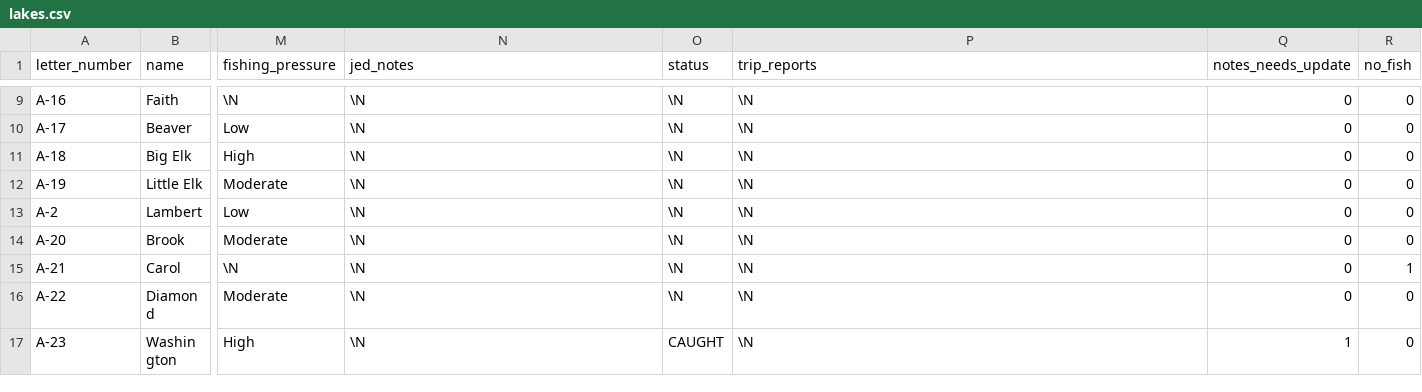
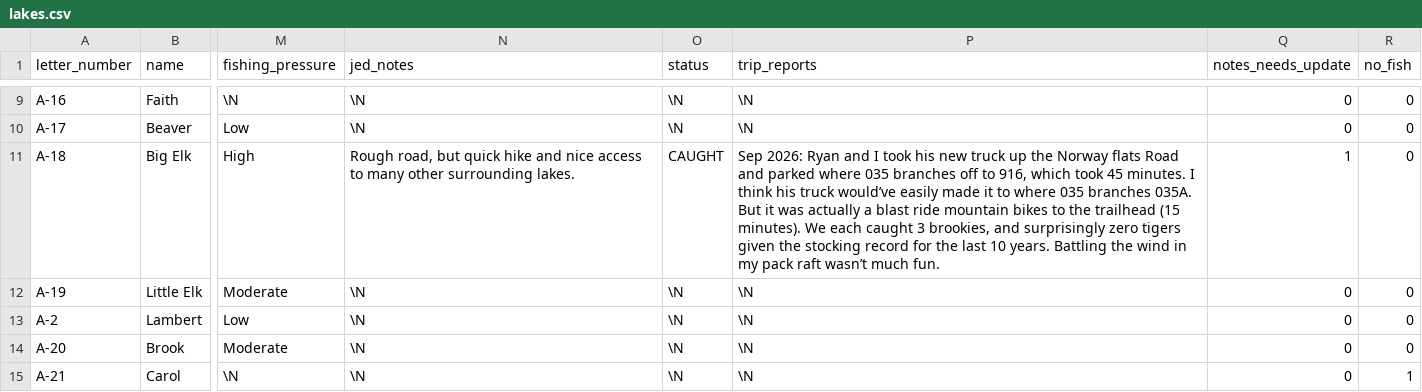
Before and after one commit to jedwood/uintas100, a CSV file: data/seeds/lakes.csv, drawn as a sheet; only a part is shown, gaps mark what is left out; the shorter side is filled out with more unchanged rows; the diff names each change by its address in the sheet, - before the commit and + after, or states it on an @@ line.

Commit message:
App edits: status/notes updates from the PWA

```diff
--- a/data/seeds/lakes.csv
+++ b/data/seeds/lakes.csv
-N11 (jed_notes): \N
+N11 (jed_notes): Rough road, but quick hike and nice access to many other surrounding lakes.
-O11 (status): \N
+O11 (status): CAUGHT
-P11 (trip_reports): \N
+P11 (trip_reports): Sep 2026: Ryan and I took his new truck up the Norway flats Road and parked where 035 branches off to 916, which took 45 minutes. I think his truck would’ve easily made it to where 035 branches 035A. But it was actually a blast ride mountain bikes to the trailhead (15 minutes). We each caught 3 brookies, and surprisingly zero tigers given the stocking record for the last 10 years. Battling the wind in my pack raft wasn’t much fun.
-Q11 (notes_needs_update): 0
+Q11 (notes_needs_update): 1
```
Also changed, not shown: 4 other files.
